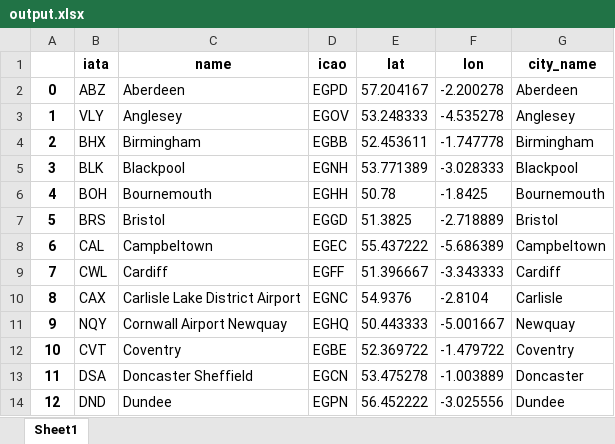
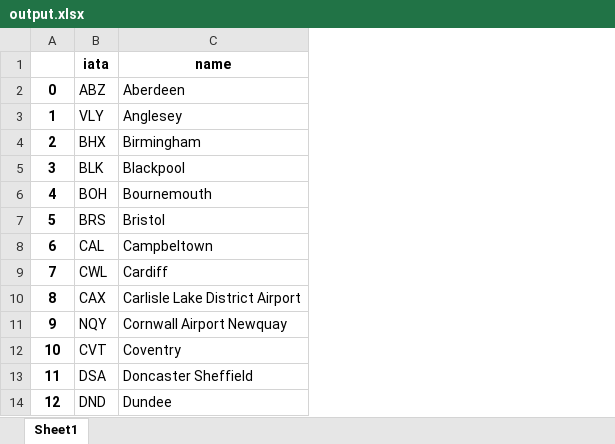
Before and after one commit to MatejTuray/kiwi-workshop-solution, an Excel workbook: output.xlsx, sheet Sheet1, drawn as a sheet; only a part is shown; values as stored, in another font and other column widths than the file's, no borders; the diff names each change by its address in the sheet, - before the commit and + after, or states it on an @@ line.

```diff
--- a/output.xlsx (sheet Sheet1)
+++ b/output.xlsx (sheet Sheet1)
-column D (icao), rows 2-14: EGPD | EGOV | EGBB | EGNH | EGHH | EGGD | EGEC | EGFF | EGNC | EGHQ | EGBE | EGCN | EGPN
-column E (lat), rows 2-14: 57.204167 | 53.248333 | 52.453611 | 53.771389 | 50.78 | 51.3825 | 55.437222 | 51.396667 | 54.9376 | 50.443333 | 52.369722 | 53.475278 | 56.452222
-column F (lon), rows 2-14: -2.200278 | -4.535278 | -1.747778 | -3.028333 | -1.8425 | -2.718889 | -5.686389 | -3.343333 | -2.8104 | -5.001667 | -1.479722 | -1.003889 | -3.025556
-column G (city_name), rows 2-14: Aberdeen | Anglesey | Birmingham | Blackpool | Bournemouth | Bristol | Campbeltown | Cardiff | Carlisle | Newquay | Coventry | Doncaster | Dundee
```
Also changed, not shown: 3 other files.
